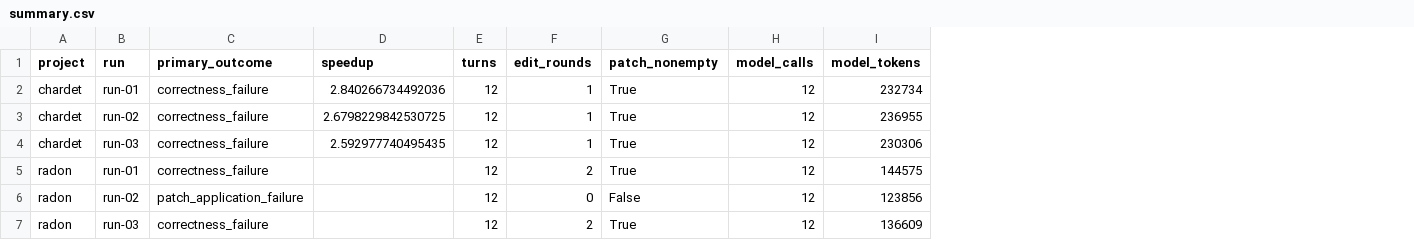
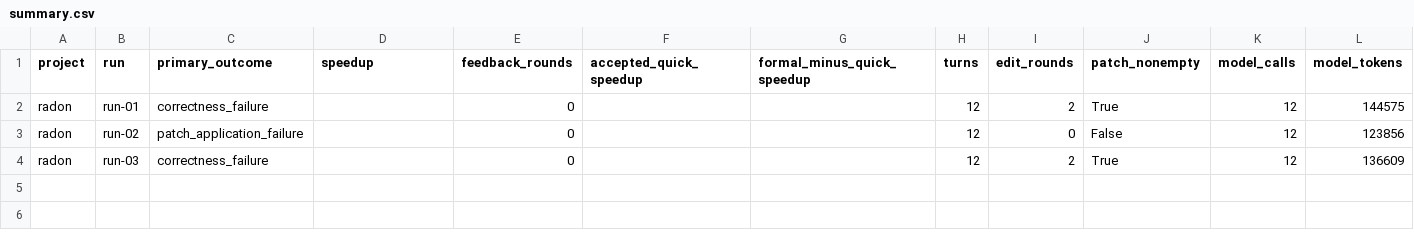
Before and after one commit to hanbao-coder/profile-guided-parallel-agent, a CSV file: results/m4/anchor/summary.csv, drawn as a sheet; removed rows and columns are numbered as before the commit, all else as after; the diff names each change by its address in the sheet, - before the commit and + after, or states it on an @@ line.

```diff
--- a/results/m4/anchor/summary.csv
+++ b/results/m4/anchor/summary.csv
+column E (feedback_rounds), rows 2-4: all 0
+column F (accepted_quick_speedup), empty
+column G (formal_minus_quick_speedup), empty
-row 2: chardet | run-01 | correctness_failure | 2.840266734492036 | 12 | 1 | True | 12 | 232734
-row 3: chardet | run-02 | correctness_failure | 2.6798229842530725 | 12 | 1 | True | 12 | 236955
-row 4: chardet | run-03 | correctness_failure | 2.592977740495435 | 12 | 1 | True | 12 | 230306
```
Also changed, not shown: results/diagnostic/summary.csv, results/m4/contract/summary.csv, 39 other files.
